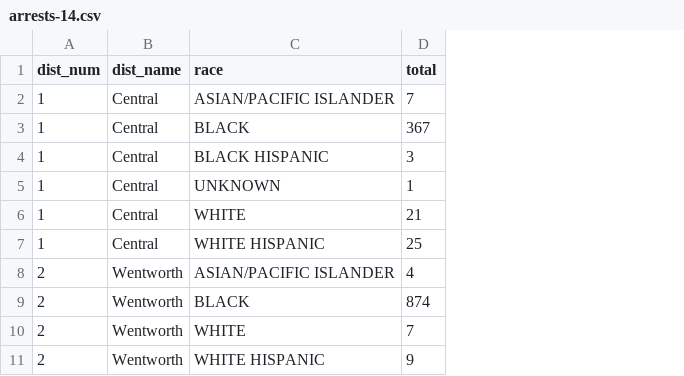
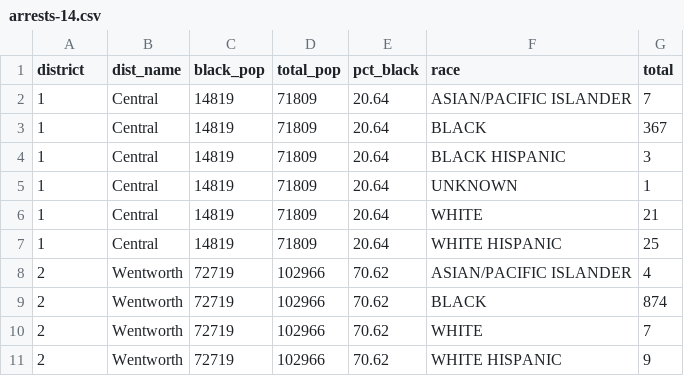
Before and after one commit to datamade/justice-divided, a CSV file: data/output/arrests-14.csv, drawn as a sheet; only a part is shown; the diff names each change by its address in the sheet, - before the commit and + after, or states it on an @@ line.

```diff
--- a/data/output/arrests-14.csv
+++ b/data/output/arrests-14.csv
+column C (black_pop), rows 2-11: 14819 | 14819 | 14819 | 14819 | 14819 | 14819 | 72719 | 72719 | 72719 | 72719
+column D (total_pop), rows 2-11: 71809 | 71809 | 71809 | 71809 | 71809 | 71809 | 102966 | 102966 | 102966 | 102966
+column E (pct_black), rows 2-11: 20.64 | 20.64 | 20.64 | 20.64 | 20.64 | 20.64 | 70.62 | 70.62 | 70.62 | 70.62
-A1: dist_num
+A1: district
```
Also changed, not shown: data/output/disp-by-dist-14.csv, 4 other files.
